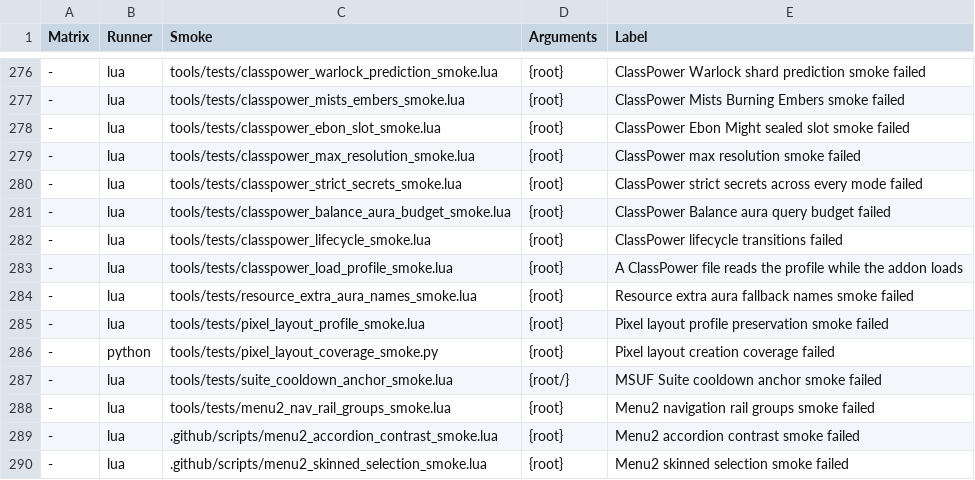
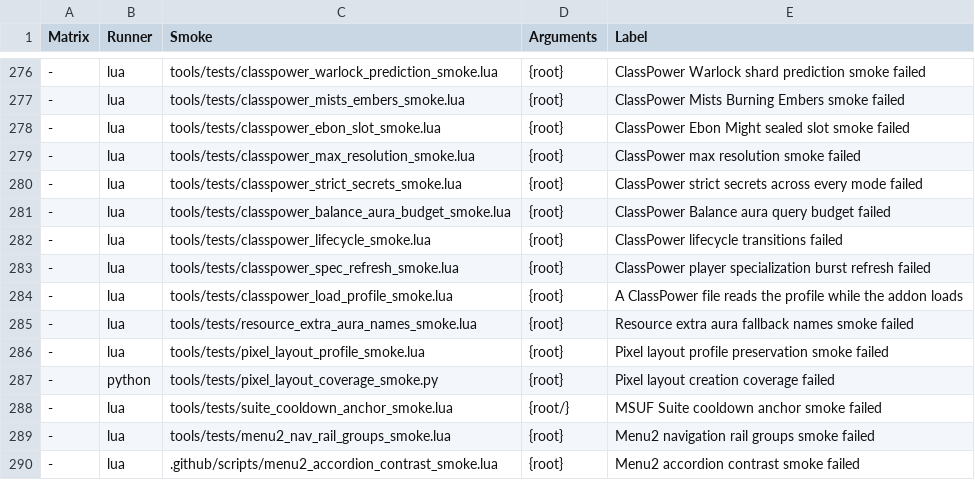
Before and after one commit to Mapkov2/MidnightSimpleUnitFrames, a TSV file: tools/classic-gate-smokes.tsv, drawn as a sheet; only a part is shown, gaps mark what is left out; the shorter side is filled out with more unchanged rows; the diff names each change by its address in the sheet, - before the commit and + after, or states it on an @@ line.

Commit message:
fix(castbars): show empower interrupts and stop spec-change refresh storms
Player empower: EMPOWER_STOP with complete=false is the interrupt signal
(as in Blizzard's CastingBarFrame). A kicked or cancelled empower now shows
the interrupt feedback and clears its stages in every event order
(INTERRUPTED, FAILED or a movement cancel before or after the stop); a
completed release shows nothing.

Hostile empower: complete is SecretWhenUnitSpellCastRestricted. When it is
secret the driver decides by the presence of an interrupter, as the channel
stop already does, so a restricted kicked empower no longer ends as
succeeded and an un-kicked one still does.

Class power: PLAYER_SPECIALIZATION_CHANGED is registered for the player
only, other players' spec changes are ignored, and the 3-5 structural
events of one spec swap coalesce into a single refresh after the existing
0.1 s delay. The target combo trace digests change only by that unit
binding.

```diff
--- a/tools/classic-gate-smokes.tsv
+++ b/tools/classic-gate-smokes.tsv
+row 283: - | lua | tools/tests/classpower_spec_refresh_smoke.lua | {root} | ClassPower player specialization burst refresh failed
```
Also changed, not shown: 9 other files.
